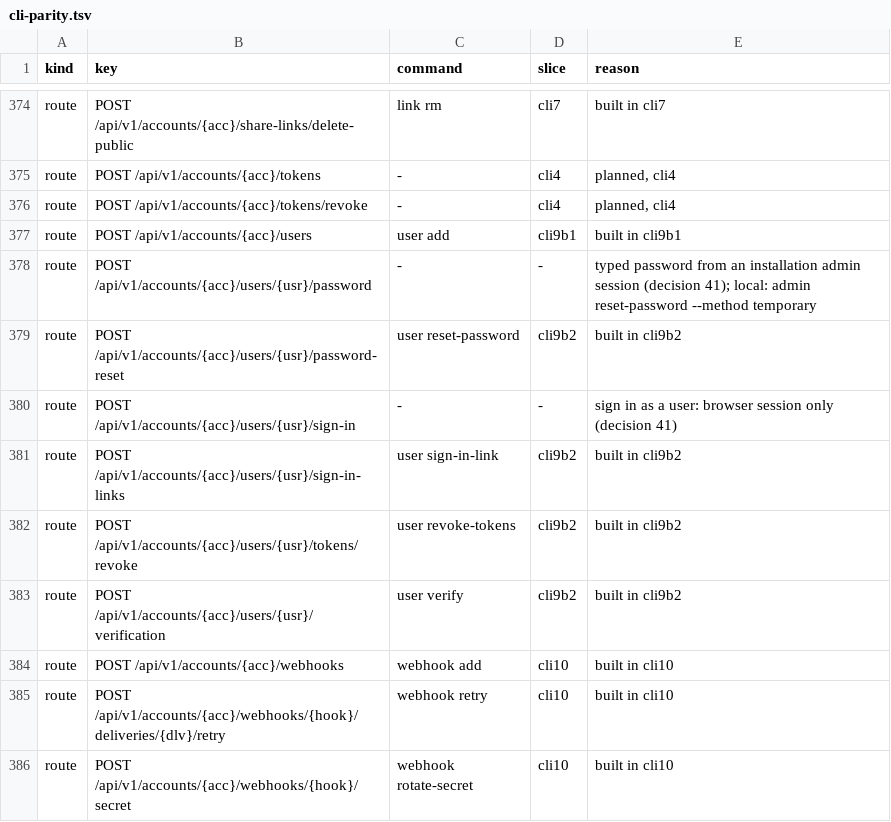
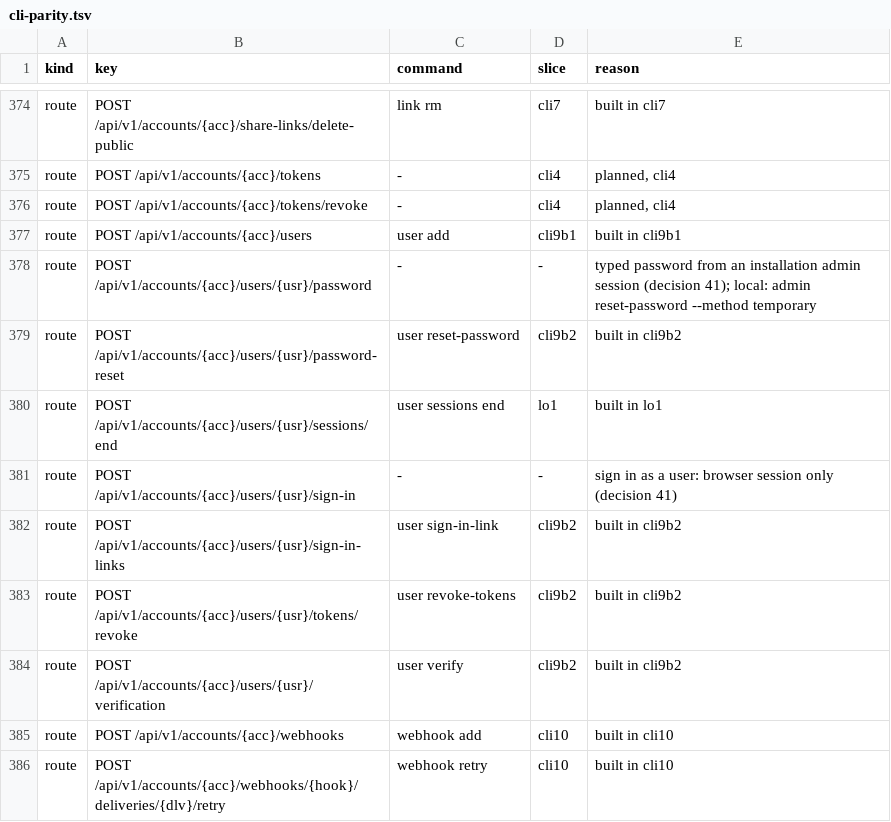
Before and after one commit to shukiv/selfcloud, a TSV file: docs/cli-parity.tsv, drawn as a sheet; only a part is shown, gaps mark what is left out; the shorter side is filled out with more unchanged rows; the diff names each change by its address in the sheet, - before the commit and + after, or states it on an @@ line.

Commit message:
feat: an application can end the web sessions its sign-in links started

```diff
--- a/docs/cli-parity.tsv
+++ b/docs/cli-parity.tsv
+row 380: route | POST /api/v1/accounts/{acc}/users/{usr}/sessions/end | user sessions end | lo1 | built in lo1
```
Also changed, not shown: 16 other files.
